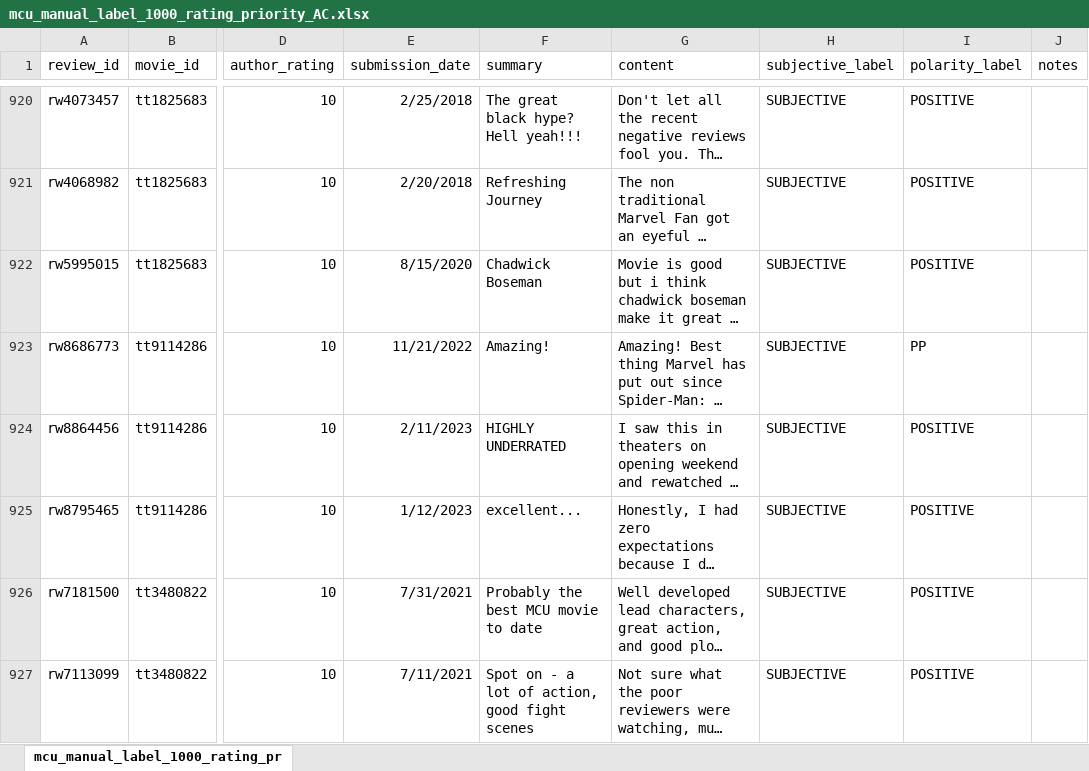
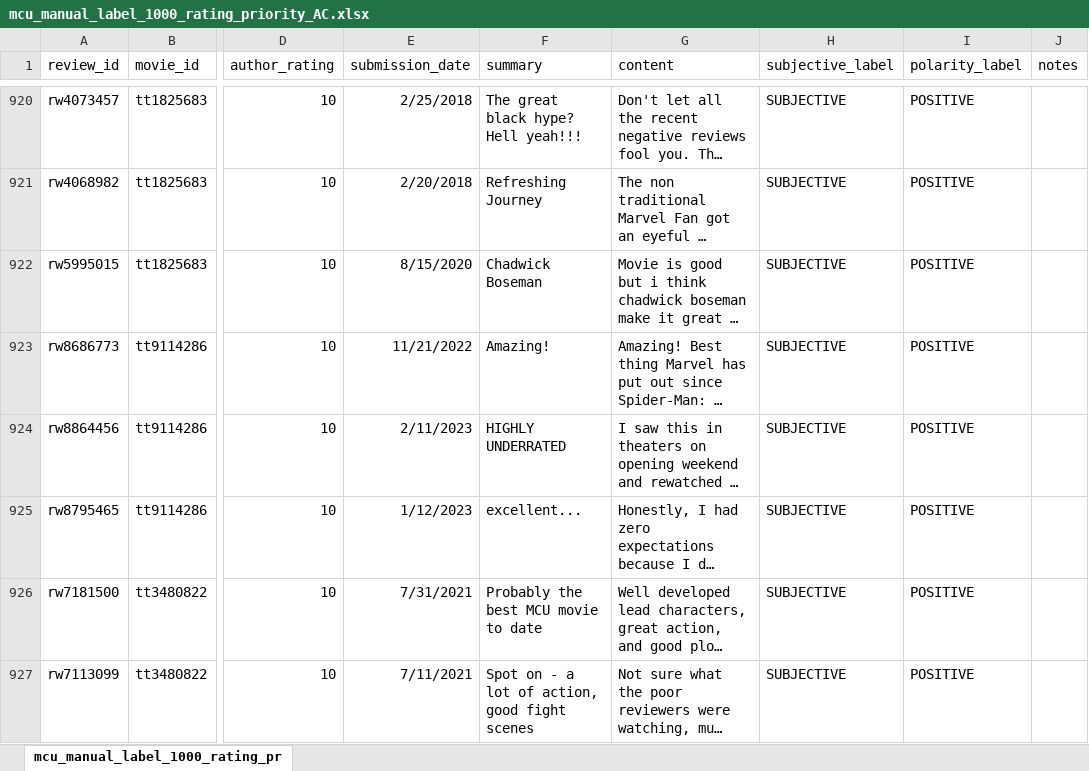
Before and after one commit to DennisDCCH/4021-Information-Retrieval, an Excel workbook: data/mcu_manual_label_1000_rating_priority_AC.xlsx, sheet mcu_manual_label_1000_rating_pr, drawn as a sheet; only a part is shown, gaps mark what is left out; long unchanged cells end in …; values as stored, in another font and other column widths than the file's, no borders; conditional formats not drawn; the diff names each change by its address in the sheet, - before the commit and + after, or states it on an @@ line.

Commit message:
fix: mistake excel labels "p" to positive

```diff
--- a/data/mcu_manual_label_1000_rating_priority_AC.xlsx (sheet mcu_manual_label_1000_rating_pr)
+++ b/data/mcu_manual_label_1000_rating_priority_AC.xlsx (sheet mcu_manual_label_1000_rating_pr)
-I923 (polarity_label): PP
+I923 (polarity_label): POSITIVE
```
Also changed, not shown: data/mcu_manual_label_1000_rating_priority_ZX.xlsx.
